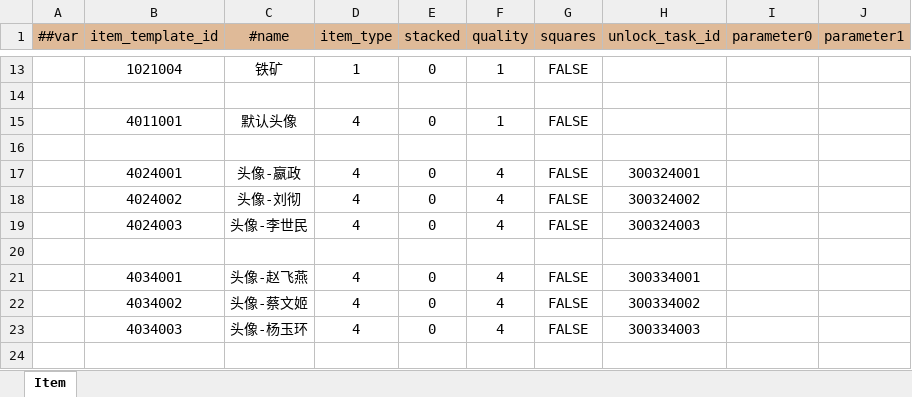
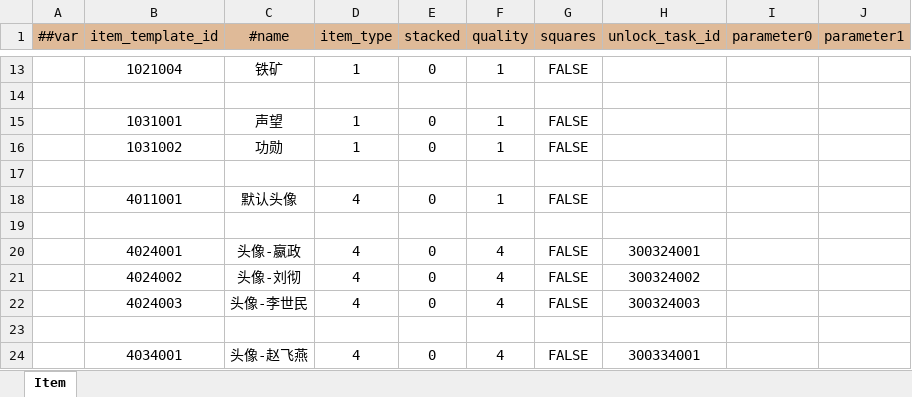
Before and after one commit to WuyangPeng/celeritas, an Excel workbook: data/config/luban/config/general/item.xlsx, sheet Item, drawn as a sheet; only a part is shown, gaps mark what is left out; the shorter side is filled out with more unchanged rows; values as stored, in another font and other column widths than the file's, no borders; conditional formats not drawn; the diff names each change by its address in the sheet, - before the commit and + after, or states it on an @@ line.

```diff
--- a/data/config/luban/config/general/item.xlsx (sheet Item)
+++ b/data/config/luban/config/general/item.xlsx (sheet Item)
+row 15:  | 1031001 | 声望 | 1 | 0 | 1 | FALSE
+row 16:  | 1031002 | 功勋 | 1 | 0 | 1 | FALSE
+row 17: (empty)
```
Also changed, not shown: 6 other files.
